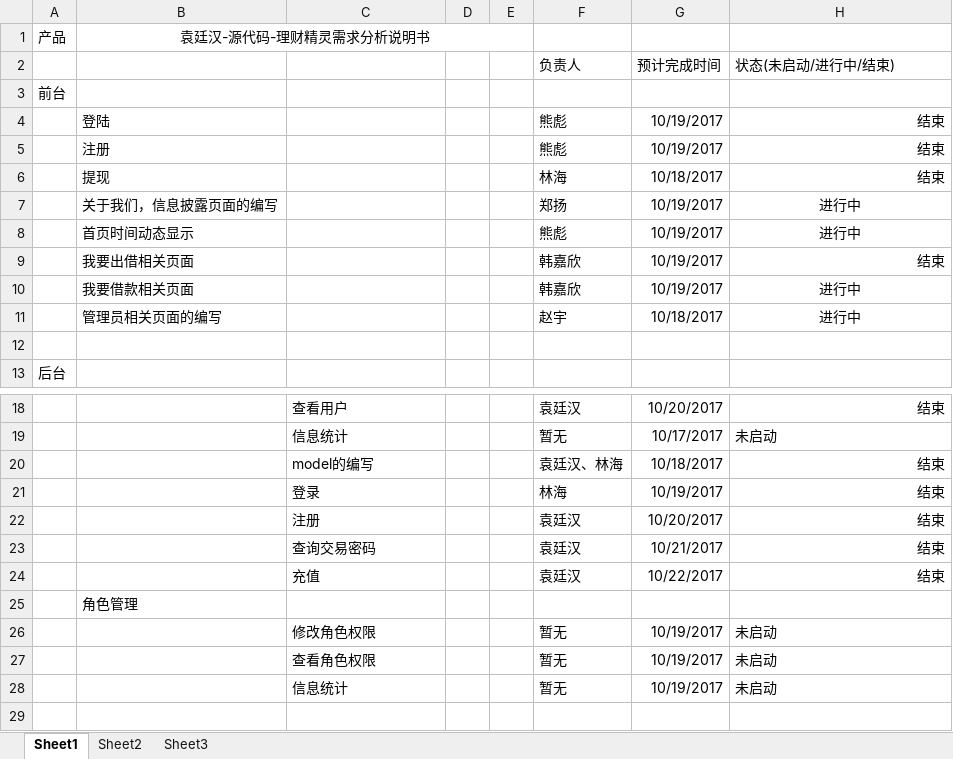
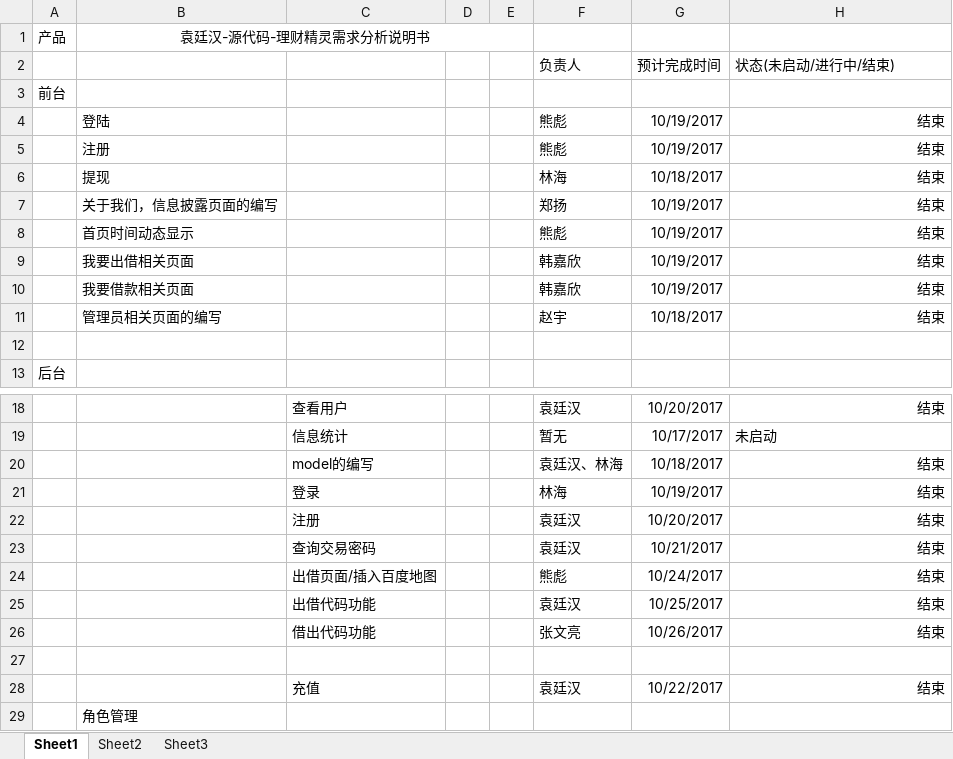
Before and after one commit to zunyicaomeng/myfund, an Excel workbook: document/袁廷汉-源代码-理财精灵开发进度表.xlsx, sheet Sheet1, drawn as a sheet; only a part is shown, gaps mark what is left out; the shorter side is filled out with more unchanged rows; values as stored, in another font and other column widths than the file's, no borders; the diff names each change by its address in the sheet, - before the commit and + after, or states it on an @@ line.

Commit message:
更新进度表

```diff
--- a/document/袁廷汉-源代码-理财精灵开发进度表.xlsx (sheet Sheet1)
+++ b/document/袁廷汉-源代码-理财精灵开发进度表.xlsx (sheet Sheet1)
-H7:H8 (状态(未启动/进行中/结束)): 进行中
+H7:H8 (状态(未启动/进行中/结束)): 结束
-H7:H8 alignment: center
+H7:H8 alignment: right
-H10:H11 (状态(未启动/进行中/结束)): 进行中
+H10:H11 (状态(未启动/进行中/结束)): 结束
-H10:H11 alignment: center
+H10:H11 alignment: right
+row 24:  |  | 出借页面/插入百度地图 |  |  | 熊彪 | 10/24/2017 | 结束
+row 25:  |  | 出借代码功能 |  |  | 袁廷汉 | 10/25/2017 | 结束
+row 26:  |  | 借出代码功能 |  |  | 张文亮 | 10/26/2017 | 结束
+row 27: (empty)
```
